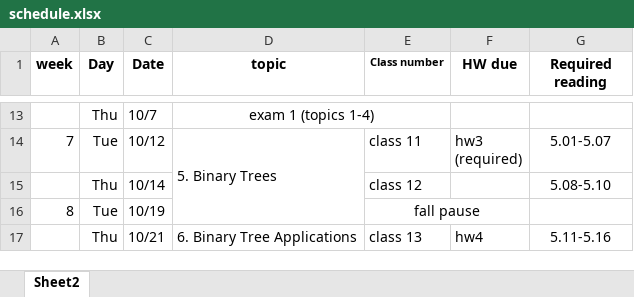
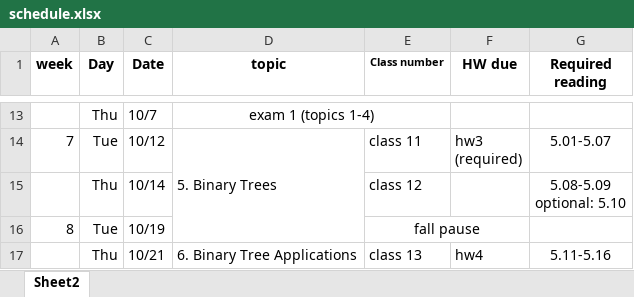
Before and after one commit to dickinson-comp232-fall22/dickinson-comp232-fall22.github.io, an Excel workbook: schedule.xlsx, sheet Sheet2, drawn as a sheet; only a part is shown, gaps mark what is left out; values as stored, in another font and other column widths than the file's, no borders; ↵ is a line break in a cell; the diff names each change by its address in the sheet, - before the commit and + after, or states it on an @@ line.

Commit message:
update schedule

```diff
--- a/schedule.xlsx (sheet Sheet2)
+++ b/schedule.xlsx (sheet Sheet2)
-G15 (Required reading): 5.08-5.10
+G15 (Required reading): 5.08-5.09 ↵ optional: 5.10
```
Also changed, not shown: 1 other file.
